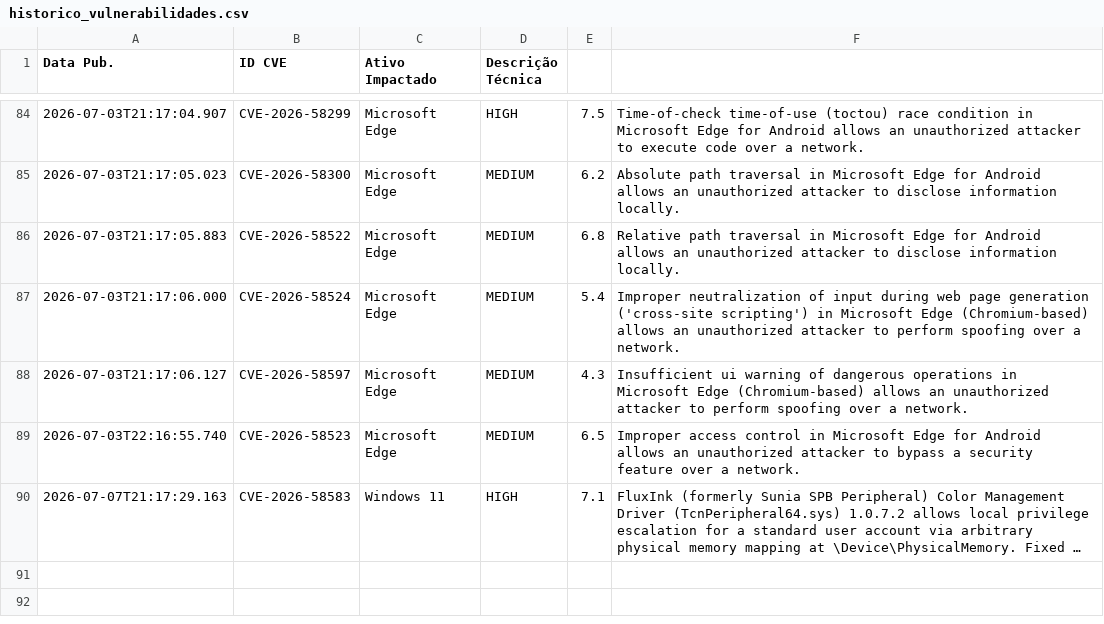
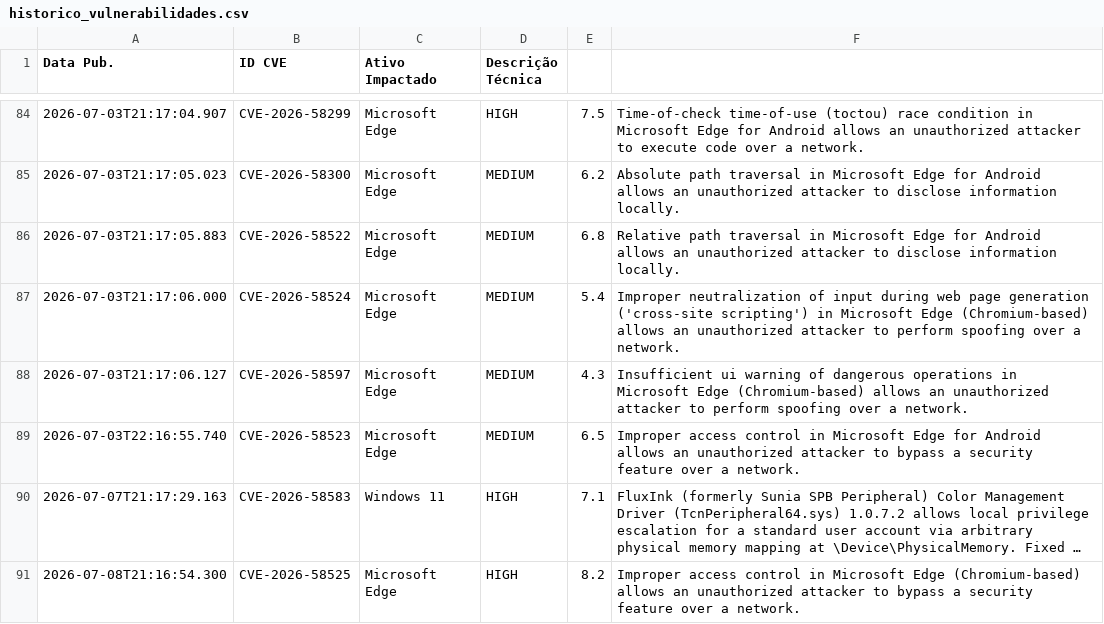
Before and after one commit to isabella-rp/WatchTower-Consulting, a CSV file: historico_vulnerabilidades.csv, drawn as a sheet; only a part is shown, gaps mark what is left out; long unchanged cells end in …; the diff names each change by its address in the sheet, - before the commit and + after, or states it on an @@ line.

```diff
--- a/historico_vulnerabilidades.csv
+++ b/historico_vulnerabilidades.csv
+row 91: 2026-07-08T21:16:54.300 | CVE-2026-58525 | Microsoft Edge | HIGH | 8.2 | Improper access control in Microsoft Edge (Chromium-based) allows an unauthorized attacker to bypass a security feature over a network.
```
Also changed, not shown: 1 other file.
